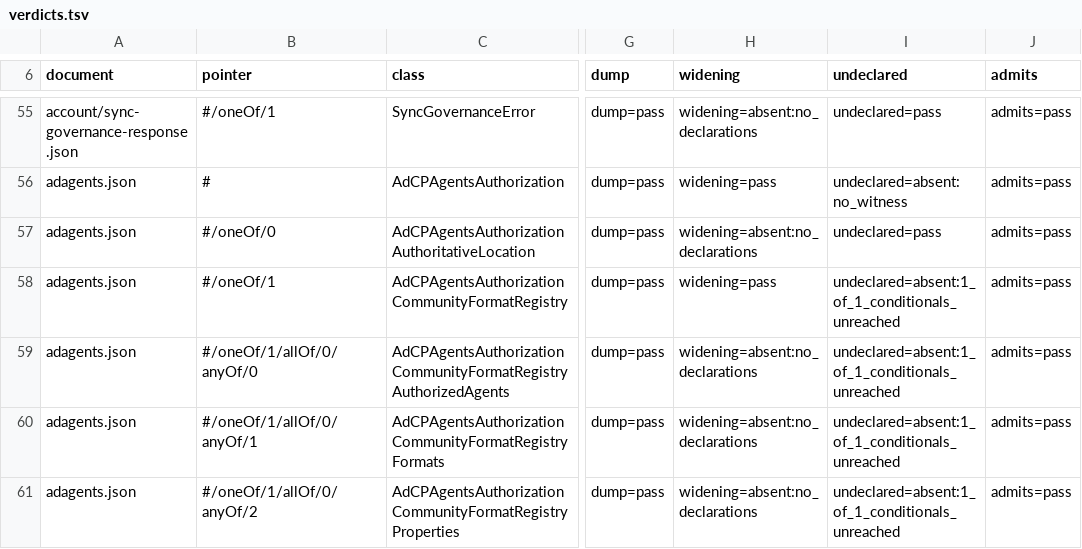
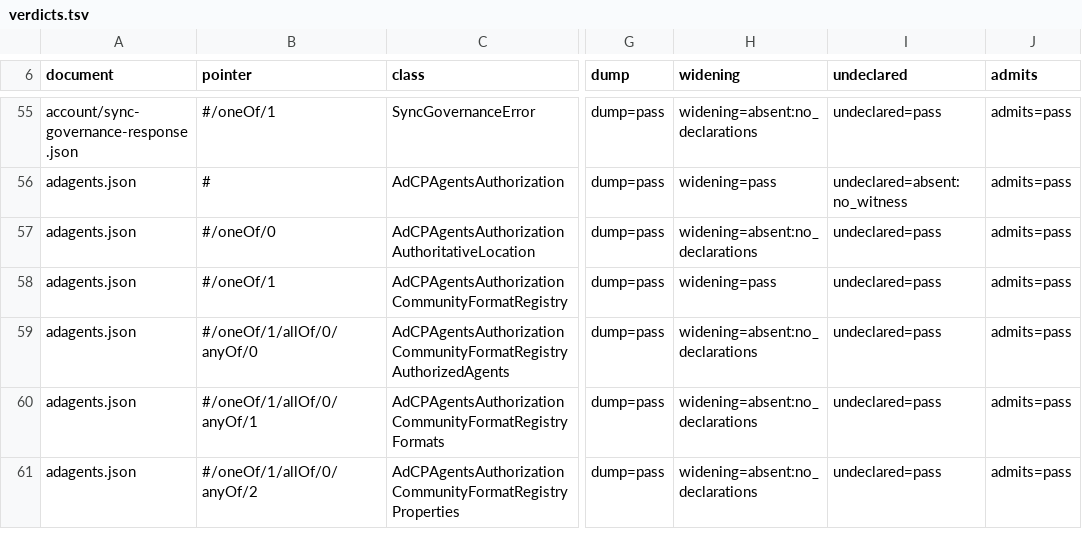
Before and after one commit to KonstantinMirin/adcp-client-python, a TSV file: src/adcp/types/verdicts.tsv, drawn as a sheet; only a part is shown, gaps mark what is left out; the diff covers the shown part only; the diff names each change by its address in the sheet, - before the commit and + after, or states it on an @@ line.

```diff
--- a/src/adcp/types/verdicts.tsv
+++ b/src/adcp/types/verdicts.tsv
-I58:I61 (undeclared): undeclared=absent:1_of_1_conditionals_unreached
+I58:I61 (undeclared): undeclared=pass
```
Also changed, not shown: 54 edited cells elsewhere in this file, 1 other file.
